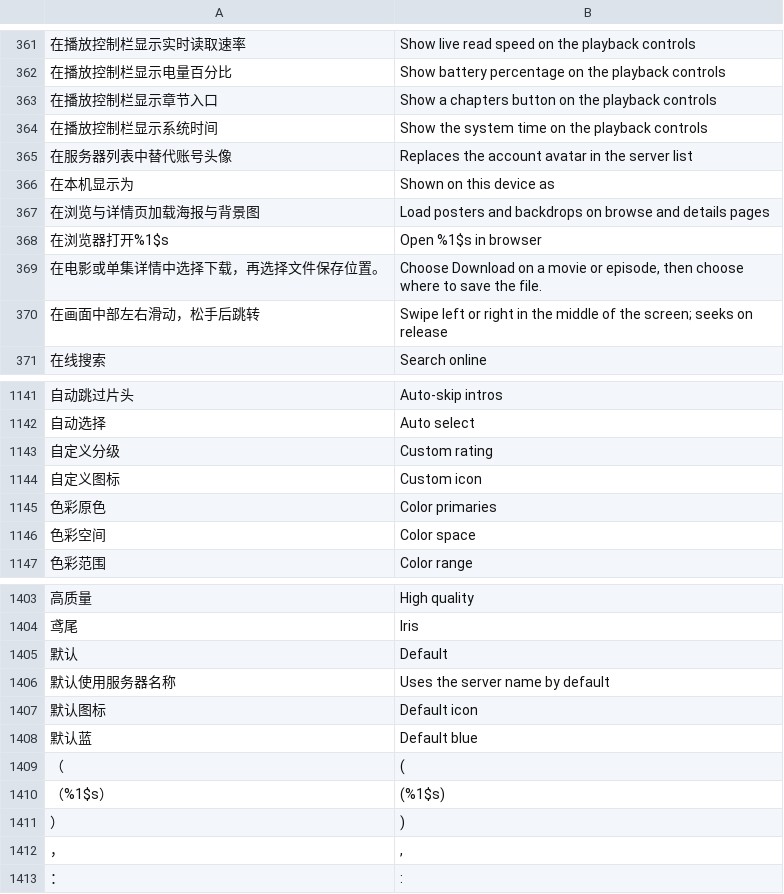
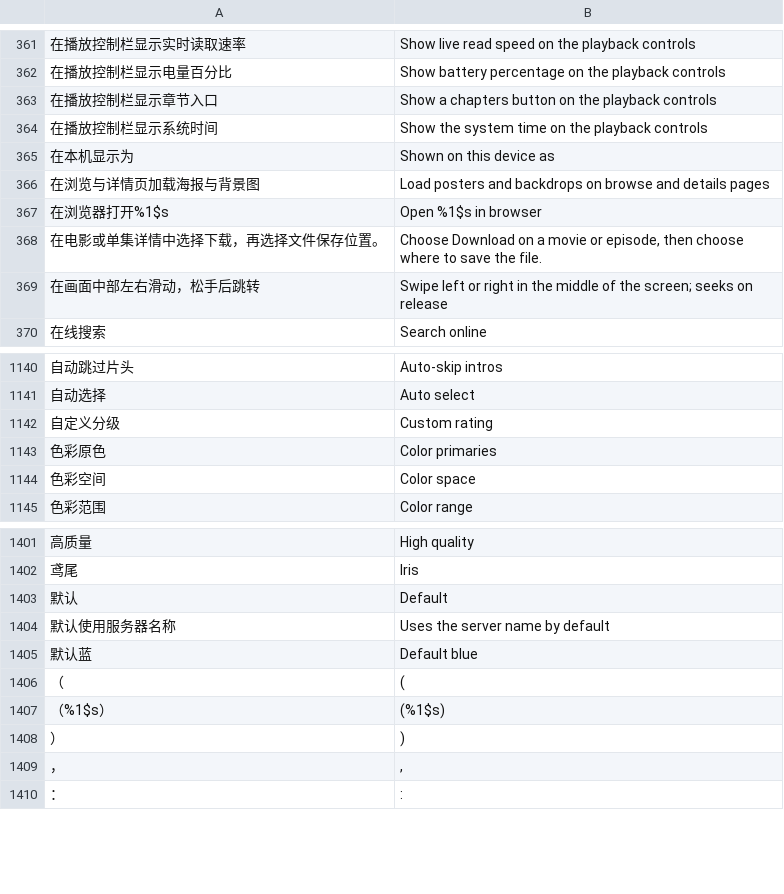
Before and after one commit to li88iioo/Pathfin, a TSV file: android/app/src/main/resources/i18n/en.tsv, drawn as a sheet; only a part is shown, gaps mark what is left out; the diff names each change by its address in the sheet, - before the commit and + after, or states it on an @@ line.

```diff
--- a/android/app/src/main/resources/i18n/en.tsv
+++ b/android/app/src/main/resources/i18n/en.tsv
-row 365: 在服务器列表中替代账号头像 | Replaces the account avatar in the server list
-row 1144: 自定义图标 | Custom icon
-row 1407: 默认图标 | Default icon
```
Also changed, not shown: 9 other files.
